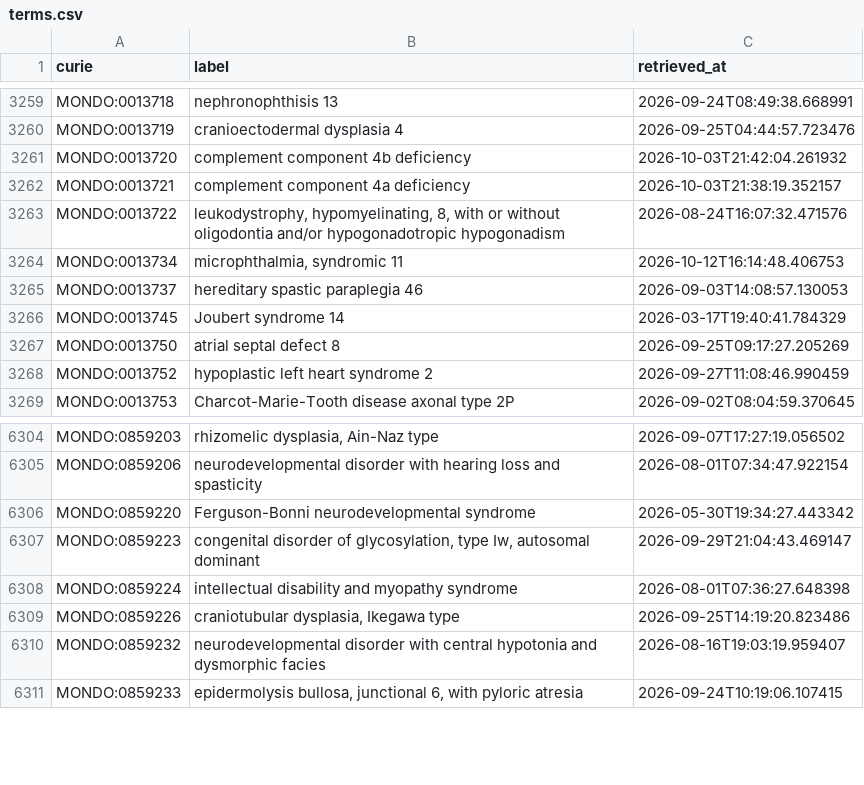
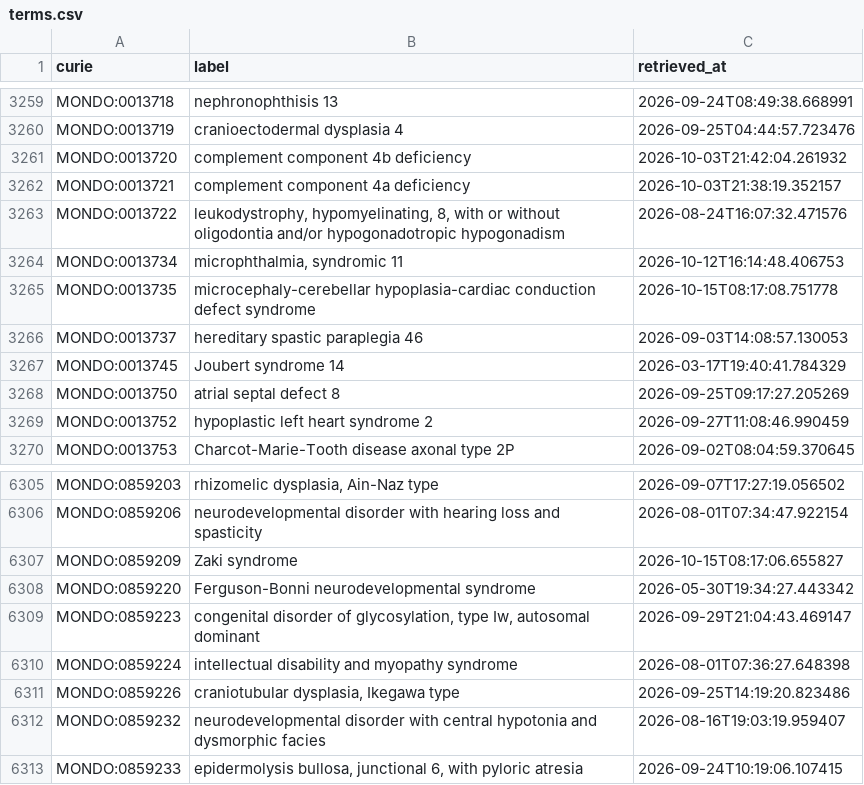
Before and after one commit to AnastasiyaKuznetsova/dismech, a CSV file: cache/mondo/terms.csv, drawn as a sheet; only a part is shown, gaps mark what is left out; the diff names each change by its address in the sheet, - before the commit and + after, or states it on an @@ line.

```diff
--- a/cache/mondo/terms.csv
+++ b/cache/mondo/terms.csv
+row 3265: MONDO:0013735 | microcephaly-cerebellar hypoplasia-cardiac conduction defect syndrome | 2026-10-15T08:17:08.751778
+row 6307: MONDO:0859209 | Zaki syndrome | 2026-10-15T08:17:06.655827
```
Also changed, not shown: cache/enums/diseaseterm_b84b03ef2175.csv, cache/enums/molecularfunctionterm_305077eac108.csv, 14 other files.
